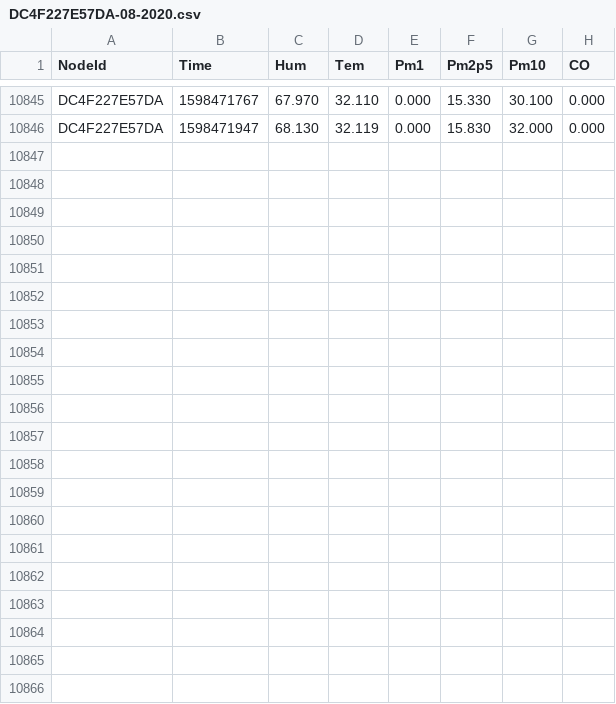
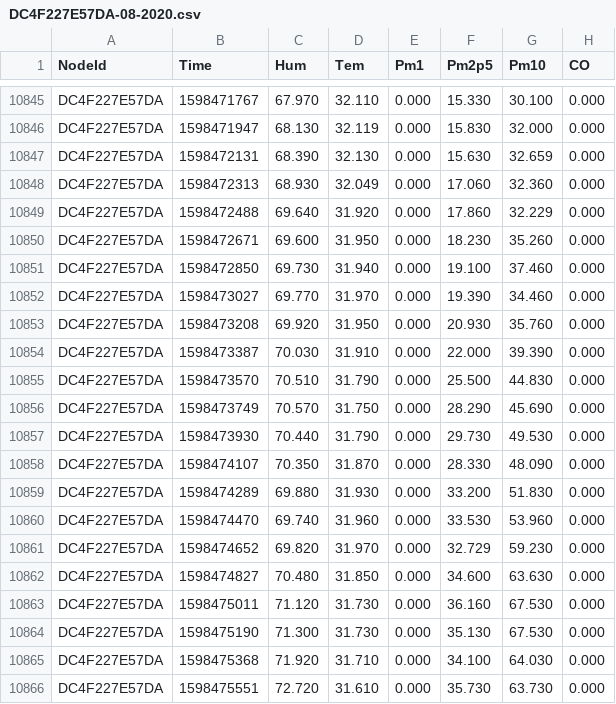
Before and after one commit to clonemasterUwU/airsense_data_raw, a CSV file: DC4F227E57DA-08-2020.csv, drawn as a sheet; only a part is shown, gaps mark what is left out.

```diff
--- a/DC4F227E57DA-08-2020.csv
+++ b/DC4F227E57DA-08-2020.csv
@@ -10846 +10846,21 @@ DC4F227E57DA,1598471767,67.970,32.110,0.000,15.330,30.100,0.000
 DC4F227E57DA,1598471947,68.130,32.119,0.000,15.830,32.000,0.000
+DC4F227E57DA,1598472131,68.390,32.130,0.000,15.630,32.659,0.000
+DC4F227E57DA,1598472313,68.930,32.049,0.000,17.060,32.360,0.000
+DC4F227E57DA,1598472488,69.640,31.920,0.000,17.860,32.229,0.000
+DC4F227E57DA,1598472671,69.600,31.950,0.000,18.230,35.260,0.000
+DC4F227E57DA,1598472850,69.730,31.940,0.000,19.100,37.460,0.000
+DC4F227E57DA,1598473027,69.770,31.970,0.000,19.390,34.460,0.000
+DC4F227E57DA,1598473208,69.920,31.950,0.000,20.930,35.760,0.000
+DC4F227E57DA,1598473387,70.030,31.910,0.000,22.000,39.390,0.000
+DC4F227E57DA,1598473570,70.510,31.790,0.000,25.500,44.830,0.000
+DC4F227E57DA,1598473749,70.570,31.750,0.000,28.290,45.690,0.000
+DC4F227E57DA,1598473930,70.440,31.790,0.000,29.730,49.530,0.000
+DC4F227E57DA,1598474107,70.350,31.870,0.000,28.330,48.090,0.000
+DC4F227E57DA,1598474289,69.880,31.930,0.000,33.200,51.830,0.000
+DC4F227E57DA,1598474470,69.740,31.960,0.000,33.530,53.960,0.000
+DC4F227E57DA,1598474652,69.820,31.970,0.000,32.729,59.230,0.000
+DC4F227E57DA,1598474827,70.480,31.850,0.000,34.600,63.630,0.000
+DC4F227E57DA,1598475011,71.120,31.730,0.000,36.160,67.530,0.000
+DC4F227E57DA,1598475190,71.300,31.730,0.000,35.130,67.530,0.000
+DC4F227E57DA,1598475368,71.920,31.710,0.000,34.100,64.030,0.000
+DC4F227E57DA,1598475551,72.720,31.610,0.000,35.730,63.730,0.000
```
Also changed, not shown: 50029167E731-08-2020.csv, 50029167E78E-08-2020.csv, 5 other files.
